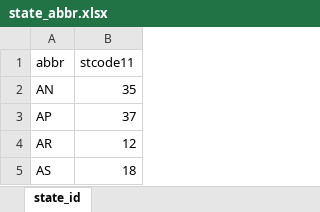
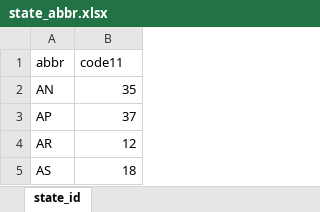
Before and after one commit to shubhamdutta26/indiamapdata, an Excel workbook: data-raw/state_abbr.xlsx, sheet state_id, drawn as a sheet; only a part is shown; values as stored, in another font and other column widths than the file's, no borders; the diff names each change by its address in the sheet, - before the commit and + after, or states it on an @@ line.

Commit message:
stcode11 changed to code11

```diff
--- a/data-raw/state_abbr.xlsx (sheet state_id)
+++ b/data-raw/state_abbr.xlsx (sheet state_id)
-B1: stcode11
+B1: code11
```
Also changed, not shown: data-raw/state_abbr_for_district.xlsx, 7 other files.
